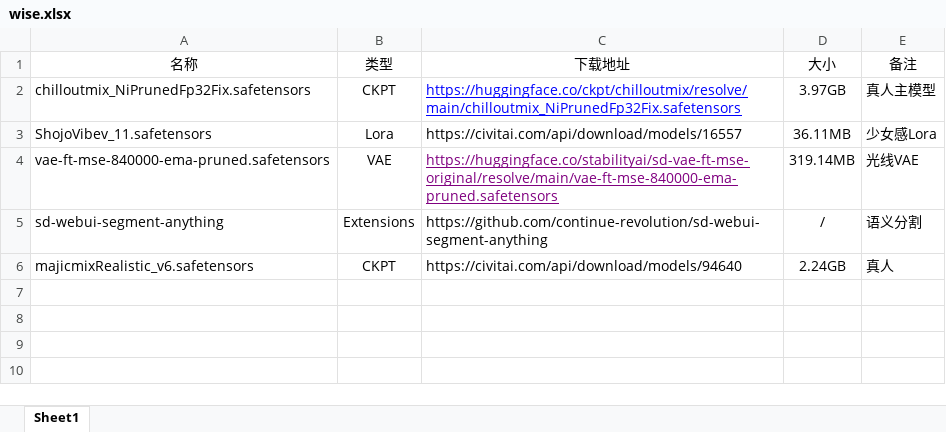
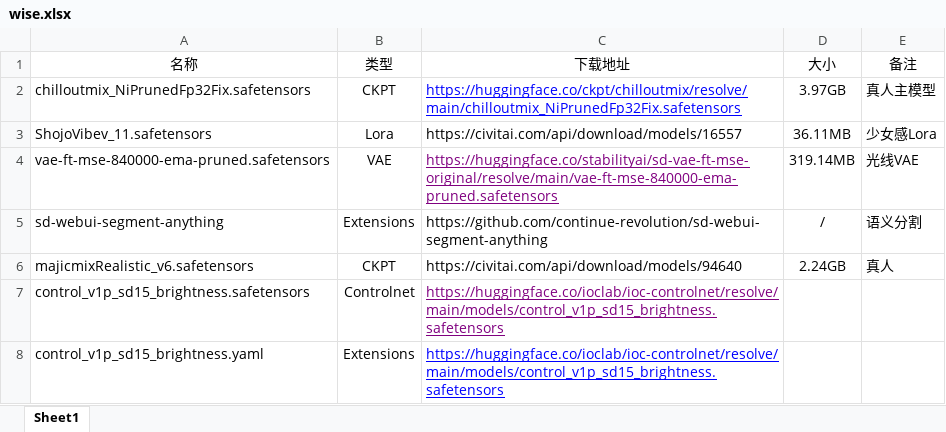
Before and after one commit to Van-wise/sd-colab, an Excel workbook: wise.xlsx, sheet Sheet1, drawn as a sheet; values as stored, in another font and other column widths than the file's, no borders; the diff names each change by its address in the sheet, - before the commit and + after, or states it on an @@ line.

```diff
--- a/wise.xlsx (sheet Sheet1)
+++ b/wise.xlsx (sheet Sheet1)
+row 7: control_v1p_sd15_brightness.safetensors | Controlnet | https://huggingface.co/ioclab/ioc-controlnet/resolve/main/models/control_v1p_sd15_brightness.safetensors
+row 8: control_v1p_sd15_brightness.yaml | Extensions | https://huggingface.co/ioclab/ioc-controlnet/resolve/main/models/control_v1p_sd15_brightness.safetensors
```
Also changed, not shown: 3 other files.
